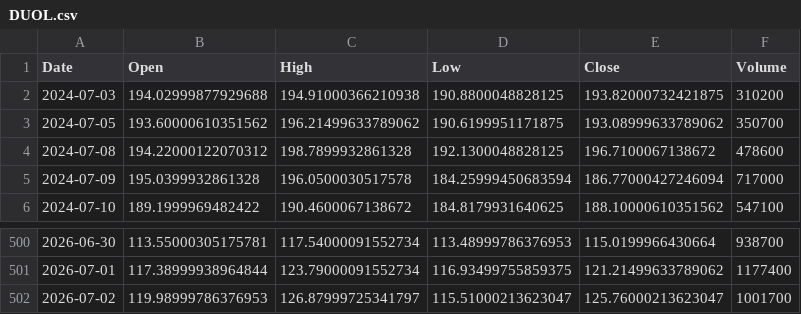
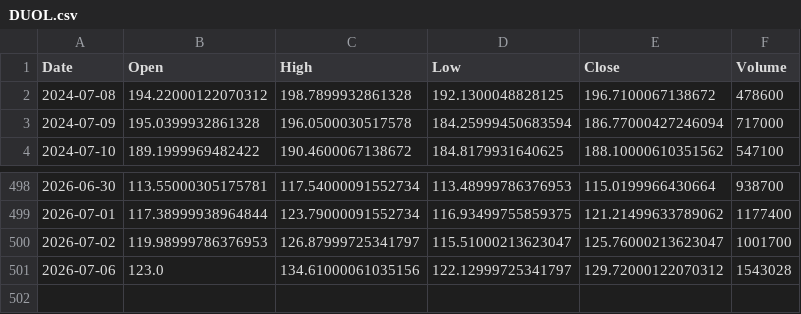
Before and after one commit to LYDIALI16/portfolio-engine, a CSV file: data/us/DUOL.csv, drawn as a sheet; only a part is shown, gaps mark what is left out.

```diff
--- a/data/us/DUOL.csv
+++ b/data/us/DUOL.csv
@@ -1,4 +1,2 @@
 Date,Open,High,Low,Close,Volume
-2024-07-03,194.02999877929688,194.91000366210938,190.8800048828125,193.82000732421875,310200
-2024-07-05,193.60000610351562,196.21499633789062,190.6199951171875,193.08999633789062,350700
 2024-07-08,194.22000122070312,198.7899932861328,192.1300048828125,196.7100067138672,478600
@@ -502 +500,2 @@ Date,Open,High,Low,Close,Volume
 2026-07-02,119.98999786376953,126.87999725341797,115.51000213623047,125.76000213623047,1001700
+2026-07-06,123.0,134.61000061035156,122.12999725341797,129.72000122070312,1543028
```
Also changed, not shown: data/macro/VIX.csv, data/us/GEV.csv, 20 other files.
